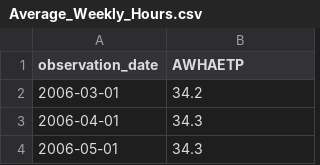
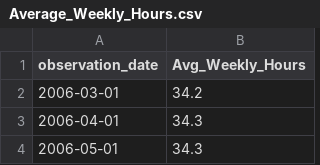
Before and after one commit to Makster04/Labor_Market_Index, a CSV file: Demand_vs_Supply/Average_Weekly_Hours.csv, drawn as a sheet; only a part is shown.

```diff
--- a/Demand_vs_Supply/Average_Weekly_Hours.csv
+++ b/Demand_vs_Supply/Average_Weekly_Hours.csv
@@ -1,2 +1,2 @@
-observation_date,AWHAETP
+observation_date,Avg_Weekly_Hours
 2006-03-01,34.2
```
Also changed, not shown: 1 other file.
